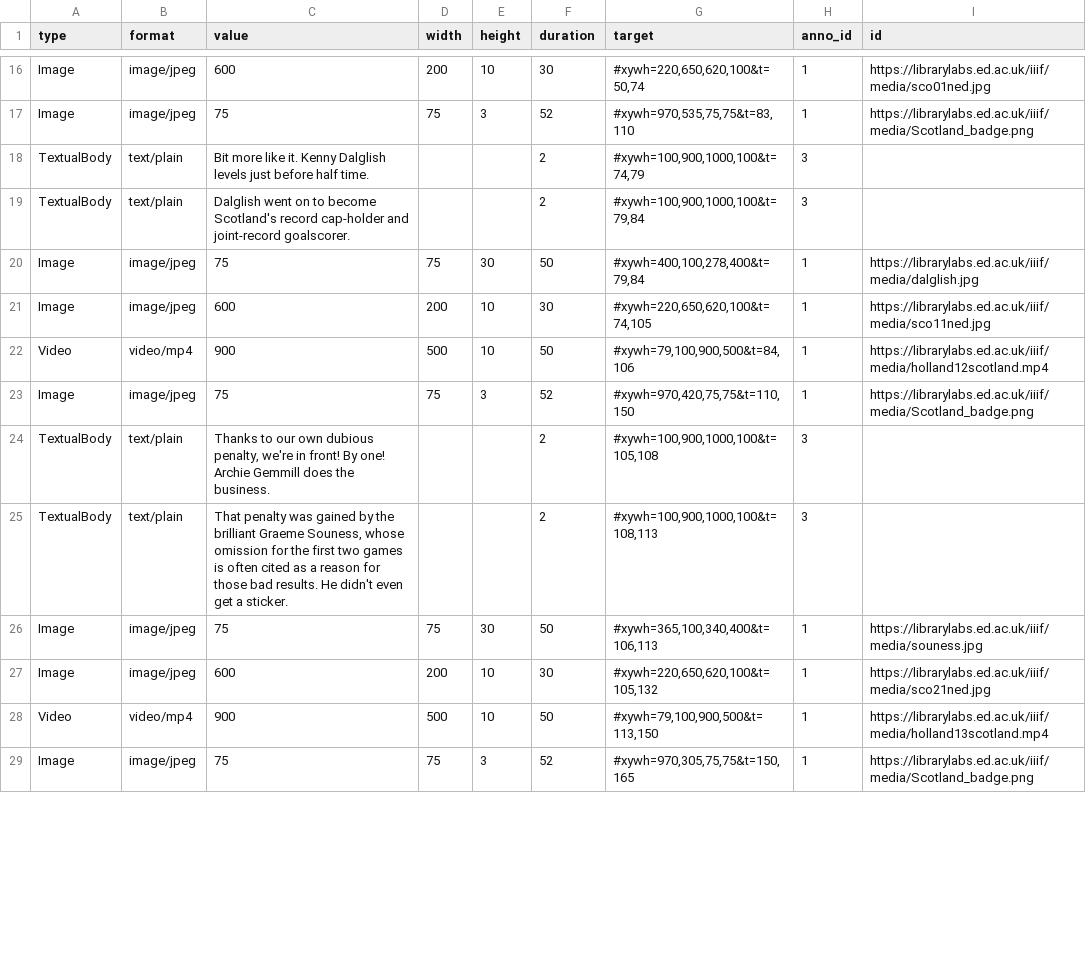
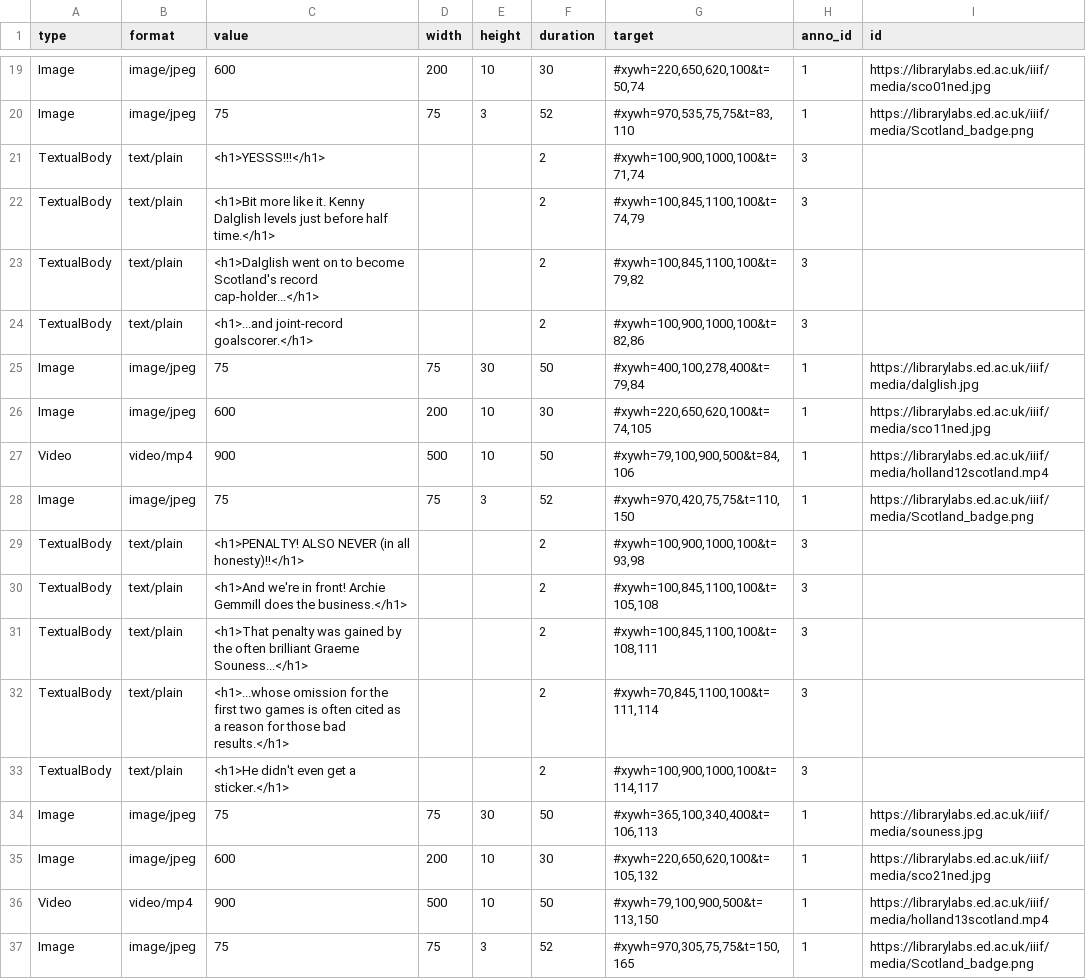
Before and after one commit to rentonsa/lddutilities, a CSV file: python/manifestMaker/av_test/annos-78.csv, drawn as a sheet; only a part is shown, gaps mark what is left out; the diff covers the shown part only.

```diff
--- a/python/manifestMaker/av_test/annos-78.csv
+++ b/python/manifestMaker/av_test/annos-78.csv
@@ -17,4 +20,6 @@ Image,image/jpeg,600,200,10,30,"#xywh=220,650,620,100&t=50,74",1,https://library
 Image,image/jpeg,75,75,3,52,"#xywh=970,535,75,75&t=83,110",1,https://librarylabs.ed.ac.uk/iiif/media/Scotland_badge.png
-TextualBody,text/plain,Bit more like it. Kenny Dalglish levels just before half time.,,,2,"#xywh=100,900,1000,100&t=74,79",3,
-TextualBody,text/plain,Dalglish went on to become Scotland's record cap-holder and joint-record goalscorer.,,,2,"#xywh=100,900,1000,100&t=79,84",3,
+TextualBody,text/plain,<h1>YESSS!!!</h1>,,,2,"#xywh=100,900,1000,100&t=71,74",3,
+TextualBody,text/plain,<h1>Bit more like it. Kenny Dalglish levels just before half time.</h1>,,,2,"#xywh=100,845,1100,100&t=74,79",3,
+TextualBody,text/plain,<h1>Dalglish went on to become Scotland's record cap-holder...</h1>,,,2,"#xywh=100,845,1100,100&t=79,82",3,
+TextualBody,text/plain,<h1>...and joint-record goalscorer.</h1>,,,2,"#xywh=100,900,1000,100&t=82,86",3,
 Image,image/jpeg,75,75,30,50,"#xywh=400,100,278,400&t=79,84",1,https://librarylabs.ed.ac.uk/iiif/media/dalglish.jpg
@@ -23,4 +28,7 @@ Video,video/mp4,900,500,10,50,"#xywh=79,100,900,500&t=84,106",1,https://libraryl
 Image,image/jpeg,75,75,3,52,"#xywh=970,420,75,75&t=110,150",1,https://librarylabs.ed.ac.uk/iiif/media/Scotland_badge.png
-TextualBody,text/plain,"Thanks to our own dubious penalty, we're in front! By one! Archie Gemmill does the business.",,,2,"#xywh=100,900,1000,100&t=105,108",3,
-TextualBody,text/plain,"That penalty was gained by the brilliant Graeme Souness, whose omission for the first two games is often cited as a reason for those bad results. He didn't even get a sticker.",,,2,"#xywh=100,900,1000,100&t=108,113",3,
+TextualBody,text/plain,<h1>PENALTY! ALSO NEVER (in all honesty)!!</h1>,,,2,"#xywh=100,900,1000,100&t=93,98",3,
+TextualBody,text/plain,"<h1>And we're in front! Archie Gemmill does the business.</h1>",,,2,"#xywh=100,845,1100,100&t=105,108",3,
+TextualBody,text/plain,"<h1>That penalty was gained by the often brilliant Graeme Souness...</h1>",,,2,"#xywh=100,845,1100,100&t=108,111",3,
+TextualBody,text/plain,"<h1>...whose omission for the first two games is often cited as a reason for those bad results.</h1>",,,2,"#xywh=70,845,1100,100&t=111,114",3,
+TextualBody,text/plain,"<h1>He didn't even get a sticker.</h1>",,,2,"#xywh=100,900,1000,100&t=114,117",3,
 Image,image/jpeg,75,75,30,50,"#xywh=365,100,340,400&t=106,113",1,https://librarylabs.ed.ac.uk/iiif/media/souness.jpg
```
Also changed, not shown: 17 added rows and 25 edited cells elsewhere in this file, 6 other files.
